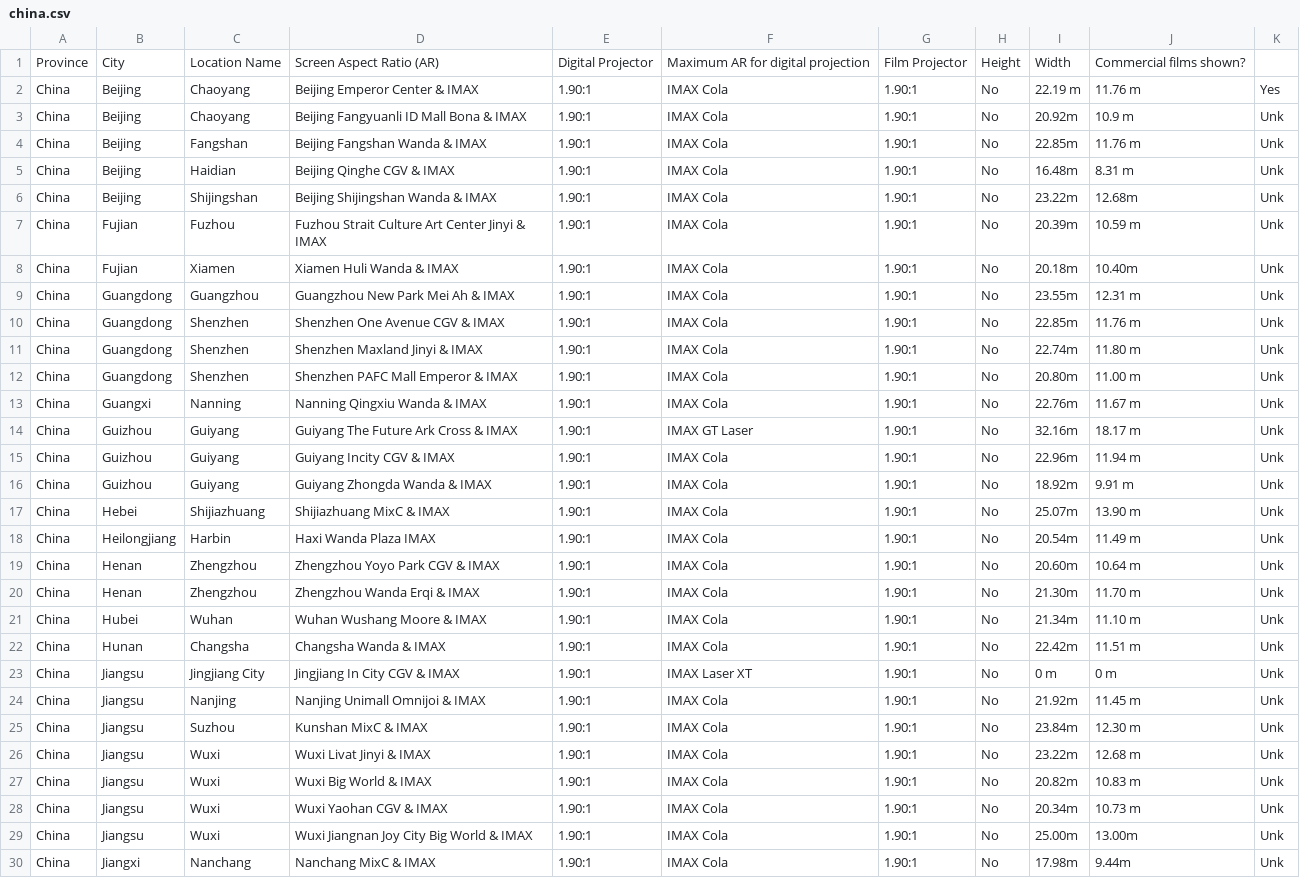
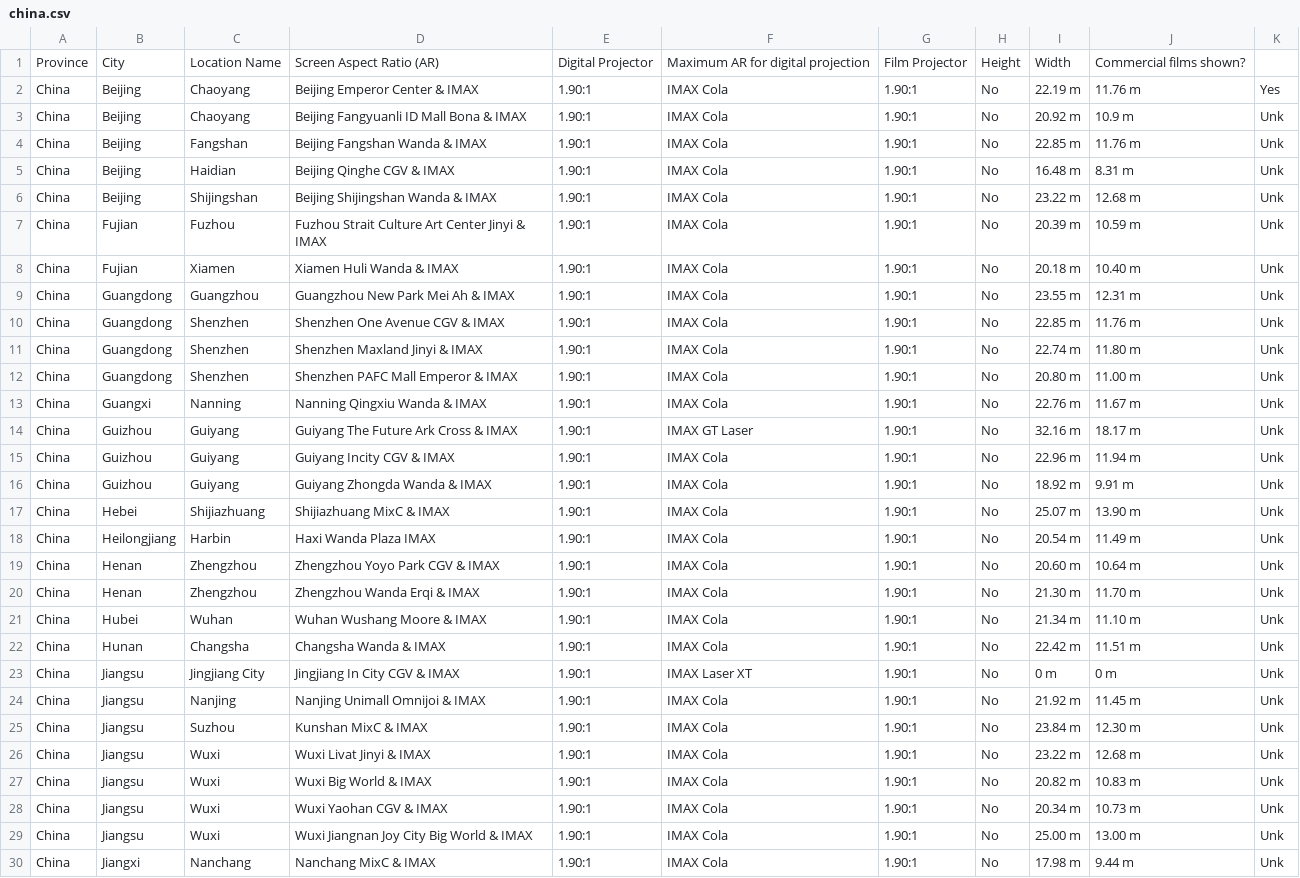
Before and after one commit to r-imax/imaxguide, a CSV file: docs/assets/csv/metric/asia/china.csv, drawn as a sheet; only a part is shown; the diff covers the shown part only.

```diff
--- a/docs/assets/csv/metric/asia/china.csv
+++ b/docs/assets/csv/metric/asia/china.csv
@@ -2,29 +2,29 @@ Province,City,Location Name,Screen Aspect Ratio (AR),Digital Projector,Maximum A
 China,Beijing,Chaoyang,Beijing Emperor Center & IMAX,1.90:1,IMAX Cola,1.90:1,No,22.19 m,11.76 m,Yes
-China,Beijing,Chaoyang,Beijing Fangyuanli ID Mall Bona & IMAX,1.90:1,IMAX Cola,1.90:1,No,20.92m,10.9 m,Unk
-China,Beijing,Fangshan,Beijing Fangshan Wanda & IMAX,1.90:1,IMAX Cola,1.90:1,No,22.85m,11.76 m,Unk
-China,Beijing,Haidian,Beijing Qinghe CGV & IMAX,1.90:1,IMAX Cola,1.90:1,No,16.48m,8.31 m,Unk
-China,Beijing,Shijingshan,Beijing Shijingshan Wanda & IMAX,1.90:1,IMAX Cola,1.90:1,No,23.22m,12.68m,Unk
-China,Fujian,Fuzhou,Fuzhou Strait Culture Art Center Jinyi & IMAX,1.90:1,IMAX Cola,1.90:1,No,20.39m,10.59 m,Unk
-China,Fujian,Xiamen,Xiamen Huli Wanda & IMAX,1.90:1,IMAX Cola,1.90:1,No,20.18m,10.40m,Unk
-China,Guangdong,Guangzhou,Guangzhou New Park Mei Ah & IMAX,1.90:1,IMAX Cola,1.90:1,No,23.55m,12.31 m,Unk
-China,Guangdong,Shenzhen,Shenzhen One Avenue CGV & IMAX,1.90:1,IMAX Cola,1.90:1,No,22.85m,11.76 m,Unk
-China,Guangdong,Shenzhen,Shenzhen Maxland Jinyi & IMAX,1.90:1,IMAX Cola,1.90:1,No,22.74m,11.80 m,Unk
-China,Guangdong,Shenzhen,Shenzhen PAFC Mall Emperor & IMAX,1.90:1,IMAX Cola,1.90:1,No,20.80m,11.00 m,Unk
-China,Guangxi,Nanning,Nanning Qingxiu Wanda & IMAX,1.90:1,IMAX Cola,1.90:1,No,22.76m,11.67 m,Unk
-China,Guizhou,Guiyang,Guiyang The Future Ark Cross & IMAX,1.90:1,IMAX GT Laser,1.90:1,No,32.16m,18.17 m,Unk
-China,Guizhou,Guiyang,Guiyang Incity CGV & IMAX,1.90:1,IMAX Cola,1.90:1,No,22.96m,11.94 m,Unk
-China,Guizhou,Guiyang,Guiyang Zhongda Wanda & IMAX,1.90:1,IMAX Cola,1.90:1,No,18.92m,9.91 m,Unk
-China,Hebei,Shijiazhuang,Shijiazhuang MixC & IMAX,1.90:1,IMAX Cola,1.90:1,No,25.07m,13.90 m,Unk
-China,Heilongjiang,Harbin,Haxi Wanda Plaza IMAX,1.90:1,IMAX Cola,1.90:1,No,20.54m,11.49 m,Unk
-China,Henan,Zhengzhou,Zhengzhou Yoyo Park CGV & IMAX,1.90:1,IMAX Cola,1.90:1,No,20.60m,10.64 m,Unk
-China,Henan,Zhengzhou,Zhengzhou Wanda Erqi & IMAX,1.90:1,IMAX Cola,1.90:1,No,21.30m,11.70 m,Unk
-China,Hubei,Wuhan,Wuhan Wushang Moore & IMAX,1.90:1,IMAX Cola,1.90:1,No,21.34m,11.10 m,Unk
-China,Hunan,Changsha,Changsha Wanda & IMAX,1.90:1,IMAX Cola,1.90:1,No,22.42m,11.51 m,Unk
+China,Beijing,Chaoyang,Beijing Fangyuanli ID Mall Bona & IMAX,1.90:1,IMAX Cola,1.90:1,No,20.92 m,10.9 m,Unk
+China,Beijing,Fangshan,Beijing Fangshan Wanda & IMAX,1.90:1,IMAX Cola,1.90:1,No,22.85 m,11.76 m,Unk
+China,Beijing,Haidian,Beijing Qinghe CGV & IMAX,1.90:1,IMAX Cola,1.90:1,No,16.48 m,8.31 m,Unk
+China,Beijing,Shijingshan,Beijing Shijingshan Wanda & IMAX,1.90:1,IMAX Cola,1.90:1,No,23.22 m,12.68 m,Unk
+China,Fujian,Fuzhou,Fuzhou Strait Culture Art Center Jinyi & IMAX,1.90:1,IMAX Cola,1.90:1,No,20.39 m,10.59 m,Unk
+China,Fujian,Xiamen,Xiamen Huli Wanda & IMAX,1.90:1,IMAX Cola,1.90:1,No,20.18 m,10.40 m,Unk
+China,Guangdong,Guangzhou,Guangzhou New Park Mei Ah & IMAX,1.90:1,IMAX Cola,1.90:1,No,23.55 m,12.31 m,Unk
+China,Guangdong,Shenzhen,Shenzhen One Avenue CGV & IMAX,1.90:1,IMAX Cola,1.90:1,No,22.85 m,11.76 m,Unk
+China,Guangdong,Shenzhen,Shenzhen Maxland Jinyi & IMAX,1.90:1,IMAX Cola,1.90:1,No,22.74 m,11.80 m,Unk
+China,Guangdong,Shenzhen,Shenzhen PAFC Mall Emperor & IMAX,1.90:1,IMAX Cola,1.90:1,No,20.80 m,11.00 m,Unk
+China,Guangxi,Nanning,Nanning Qingxiu Wanda & IMAX,1.90:1,IMAX Cola,1.90:1,No,22.76 m,11.67 m,Unk
+China,Guizhou,Guiyang,Guiyang The Future Ark Cross & IMAX,1.90:1,IMAX GT Laser,1.90:1,No,32.16 m,18.17 m,Unk
+China,Guizhou,Guiyang,Guiyang Incity CGV & IMAX,1.90:1,IMAX Cola,1.90:1,No,22.96 m,11.94 m,Unk
+China,Guizhou,Guiyang,Guiyang Zhongda Wanda & IMAX,1.90:1,IMAX Cola,1.90:1,No,18.92 m,9.91 m,Unk
+China,Hebei,Shijiazhuang,Shijiazhuang MixC & IMAX,1.90:1,IMAX Cola,1.90:1,No,25.07 m,13.90 m,Unk
+China,Heilongjiang,Harbin,Haxi Wanda Plaza IMAX,1.90:1,IMAX Cola,1.90:1,No,20.54 m,11.49 m,Unk
+China,Henan,Zhengzhou,Zhengzhou Yoyo Park CGV & IMAX,1.90:1,IMAX Cola,1.90:1,No,20.60 m,10.64 m,Unk
+China,Henan,Zhengzhou,Zhengzhou Wanda Erqi & IMAX,1.90:1,IMAX Cola,1.90:1,No,21.30 m,11.70 m,Unk
+China,Hubei,Wuhan,Wuhan Wushang Moore & IMAX,1.90:1,IMAX Cola,1.90:1,No,21.34 m,11.10 m,Unk
+China,Hunan,Changsha,Changsha Wanda & IMAX,1.90:1,IMAX Cola,1.90:1,No,22.42 m,11.51 m,Unk
 China,Jiangsu,Jingjiang City,Jingjiang In City CGV & IMAX,1.90:1,IMAX Laser XT,1.90:1,No,0 m,0 m,Unk
-China,Jiangsu,Nanjing,Nanjing Unimall Omnijoi & IMAX,1.90:1,IMAX Cola,1.90:1,No,21.92m,11.45 m,Unk
-China,Jiangsu,Suzhou,Kunshan MixC & IMAX,1.90:1,IMAX Cola,1.90:1,No,23.84m,12.30 m,Unk
-China,Jiangsu,Wuxi,Wuxi Livat Jinyi & IMAX,1.90:1,IMAX Cola,1.90:1,No,23.22m,12.68 m,Unk
-China,Jiangsu,Wuxi,Wuxi Big World & IMAX,1.90:1,IMAX Cola,1.90:1,No,20.82m,10.83 m,Unk
-China,Jiangsu,Wuxi,Wuxi Yaohan CGV & IMAX,1.90:1,IMAX Cola,1.90:1,No,20.34m,10.73 m,Unk
-China,Jiangsu,Wuxi,Wuxi Jiangnan Joy City Big World & IMAX,1.90:1,IMAX Cola,1.90:1,No,25.00m,13.00m,Unk
-China,Jiangxi,Nanchang,Nanchang MixC & IMAX,1.90:1,IMAX Cola,1.90:1,No,17.98m,9.44m,Unk
+China,Jiangsu,Nanjing,Nanjing Unimall Omnijoi & IMAX,1.90:1,IMAX Cola,1.90:1,No,21.92 m,11.45 m,Unk
+China,Jiangsu,Suzhou,Kunshan MixC & IMAX,1.90:1,IMAX Cola,1.90:1,No,23.84 m,12.30 m,Unk
+China,Jiangsu,Wuxi,Wuxi Livat Jinyi & IMAX,1.90:1,IMAX Cola,1.90:1,No,23.22 m,12.68 m,Unk
+China,Jiangsu,Wuxi,Wuxi Big World & IMAX,1.90:1,IMAX Cola,1.90:1,No,20.82 m,10.83 m,Unk
+China,Jiangsu,Wuxi,Wuxi Yaohan CGV & IMAX,1.90:1,IMAX Cola,1.90:1,No,20.34 m,10.73 m,Unk
+China,Jiangsu,Wuxi,Wuxi Jiangnan Joy City Big World & IMAX,1.90:1,IMAX Cola,1.90:1,No,25.00 m,13.00 m,Unk
+China,Jiangxi,Nanchang,Nanchang MixC & IMAX,1.90:1,IMAX Cola,1.90:1,No,17.98 m,9.44 m,Unk
```
Also changed, not shown: 53 edited cells elsewhere in this file, docs/assets/csv/metric/asia/india.csv, docs/assets/csv/metric/asia/indonesia.csv, 11 other files.
